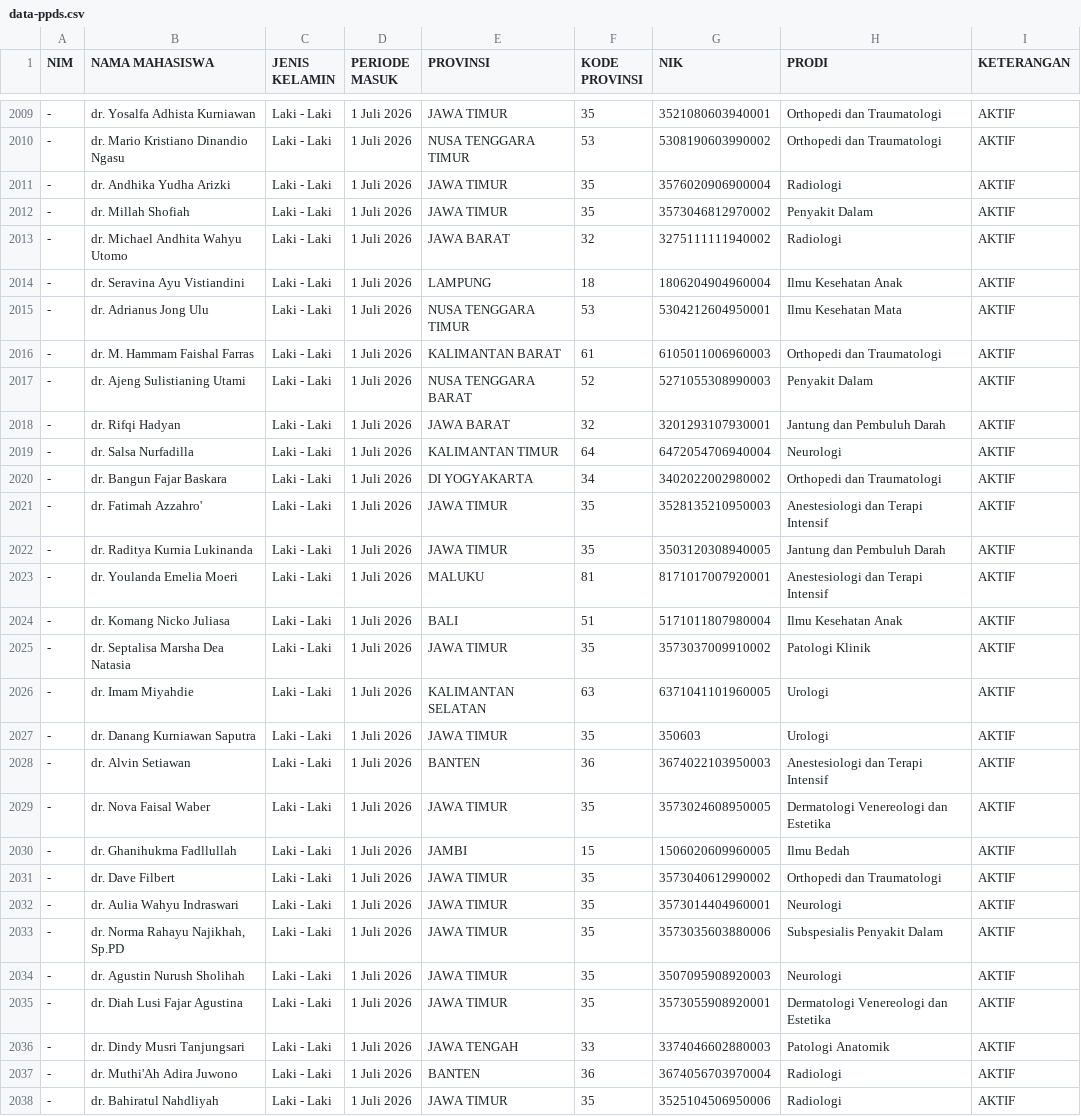
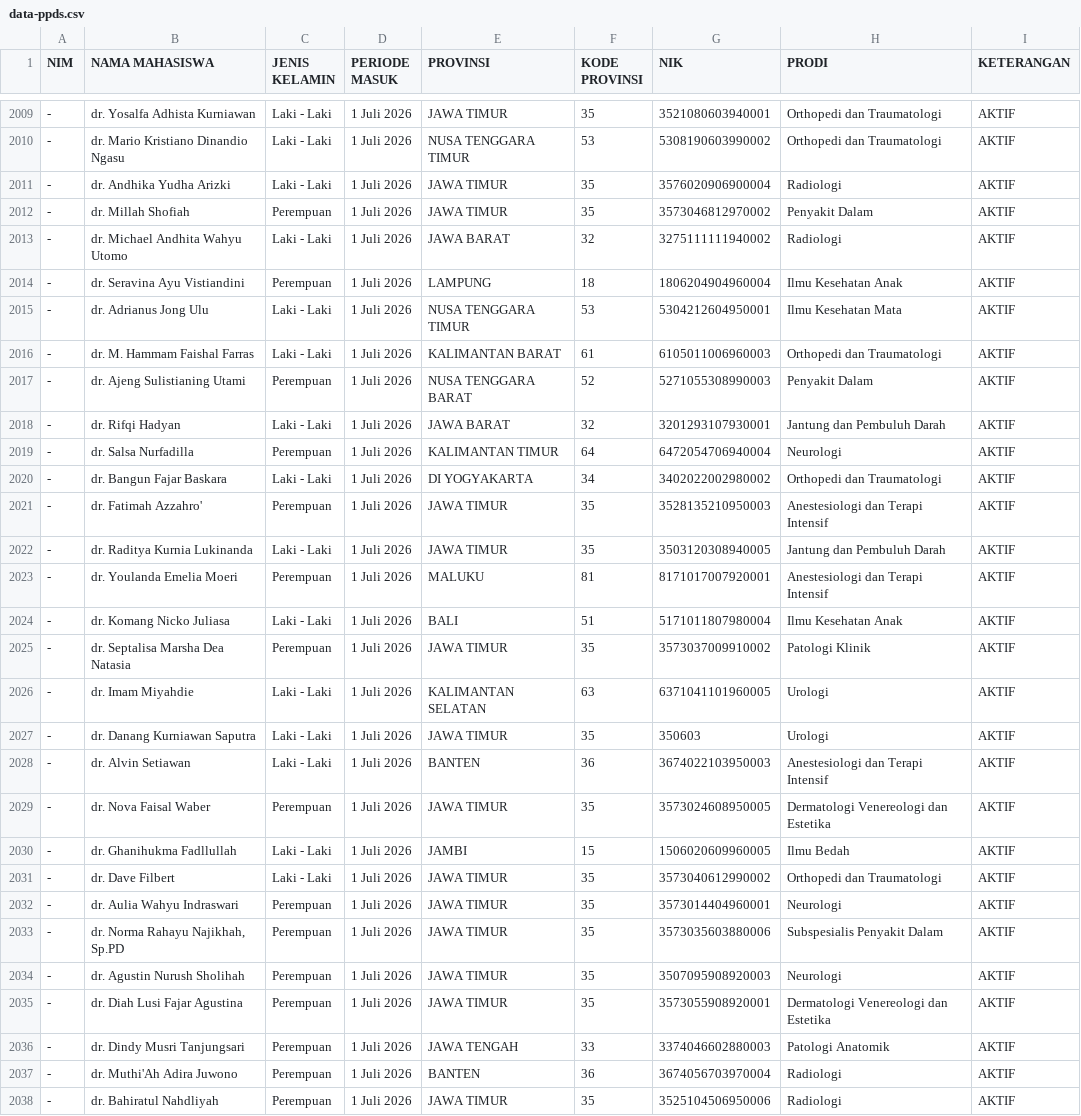
Before and after one commit to hermawanyuniarto/dashboard-ppds, a CSV file: public/data-ppds.csv, drawn as a sheet; only a part is shown, gaps mark what is left out; the diff covers the shown part only; the diff names each change by its address in the sheet, - before the commit and + after, or states it on an @@ line.

Commit message:
Update data-ppds.csv
Merubah jenis kelaminnya

```diff
--- a/public/data-ppds.csv
+++ b/public/data-ppds.csv
-C2012 (JENIS KELAMIN): Laki - Laki
+C2012 (JENIS KELAMIN): Perempuan
-C2014 (JENIS KELAMIN): Laki - Laki
+C2014 (JENIS KELAMIN): Perempuan
-C2017 (JENIS KELAMIN): Laki - Laki
+C2017 (JENIS KELAMIN): Perempuan
-C2019 (JENIS KELAMIN): Laki - Laki
+C2019 (JENIS KELAMIN): Perempuan
-C2021 (JENIS KELAMIN): Laki - Laki
+C2021 (JENIS KELAMIN): Perempuan
-C2023 (JENIS KELAMIN): Laki - Laki
+C2023 (JENIS KELAMIN): Perempuan
-C2025 (JENIS KELAMIN): Laki - Laki
+C2025 (JENIS KELAMIN): Perempuan
-C2029 (JENIS KELAMIN): Laki - Laki
+C2029 (JENIS KELAMIN): Perempuan
-C2032:C2038 (JENIS KELAMIN): Laki - Laki
+C2032:C2038 (JENIS KELAMIN): Perempuan
```
Also changed, not shown: 67 edited cells elsewhere in this file.
